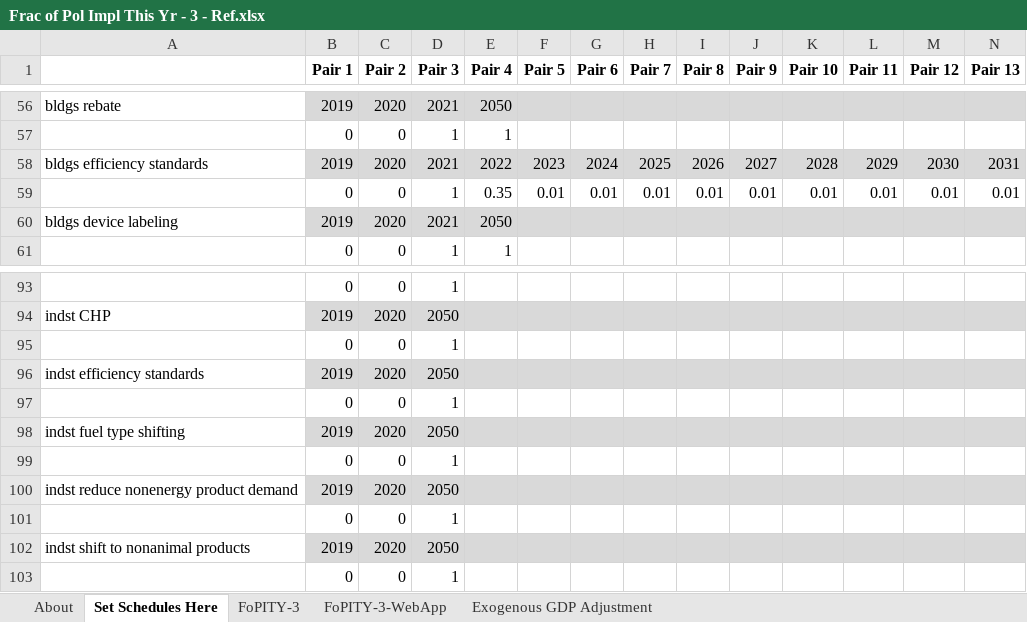
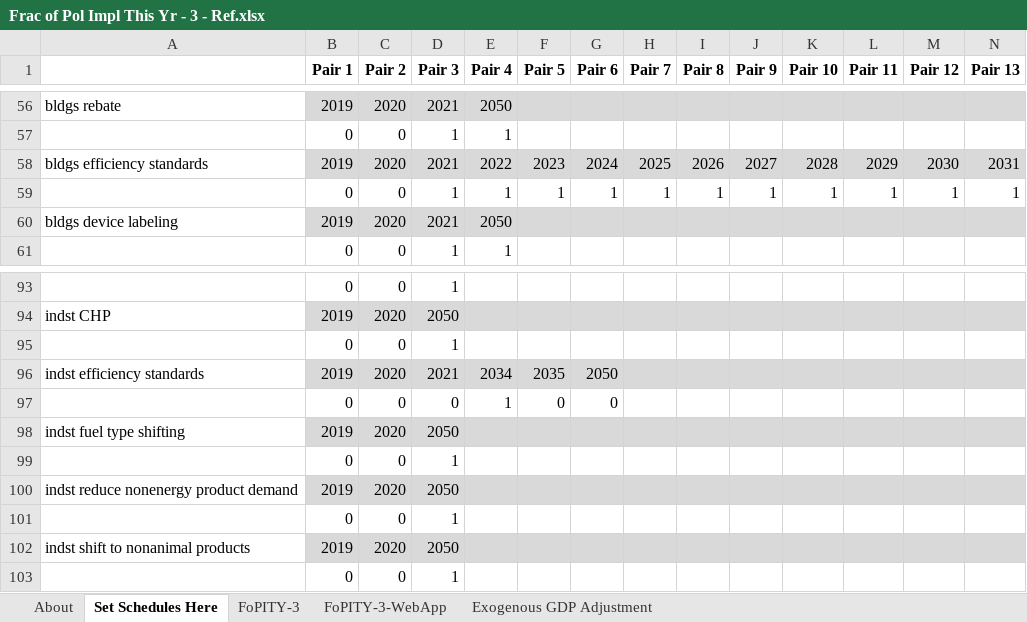
Before and after one commit to EnergyInnovation/eps-minnesota, an Excel workbook: InputData/plcy-schd/FoPITY/Frac of Pol Impl This Yr - 3 - Ref.xlsx, sheet Set Schedules Here, drawn as a sheet; only a part is shown, gaps mark what is left out; values as stored, in another font and other column widths than the file's, no borders; removed rows and columns are numbered as before the commit, all else as after; rows hold the shown columns only; the diff names each change by its address in the sheet, - before the commit and + after, or states it on an @@ line.

```diff
--- a/InputData/plcy-schd/FoPITY/Frac of Pol Impl This Yr - 3 - Ref.xlsx (sheet Set Schedules Here)
+++ b/InputData/plcy-schd/FoPITY/Frac of Pol Impl This Yr - 3 - Ref.xlsx (sheet Set Schedules Here)
-row 59:  | 0 | 0 | 1 | 0.35 | 0.01 | 0.01 | 0.01 | 0.01 | 0.01 | 0.01 | 0.01 | 0.01 | 0.01
+row 59:  | 0 | 0 | 1 | 1 | 1 | 1 | 1 | 1 | 1 | 1 | 1 | 1 | 1
-D96 (Pair 3): 2050
+D96 (Pair 3): 2021
-E96 (Pair 4): (empty)
+E96 (Pair 4): 2034
-F96 (Pair 5): (empty)
+F96 (Pair 5): 2035
-G96 (Pair 6): (empty)
+G96 (Pair 6): 2050
-row 97:  | 0 | 0 | 1
+row 97:  | 0 | 0 | 0 | 1 | 0 | 0
```
Also changed, not shown: sheet FoPITY-3, sheet FoPITY-3-WebApp, 3 other files.
